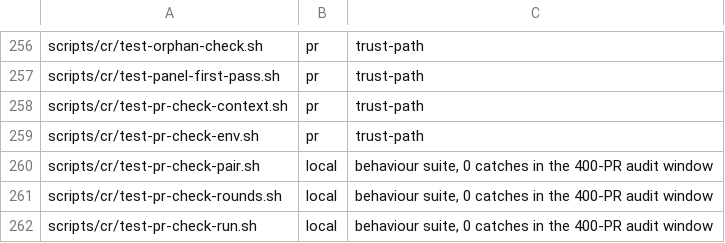
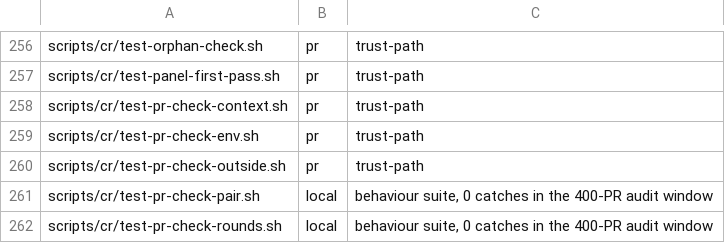
Before and after one commit to yotamleo-org/Himmel, a TSV file: scripts/ci/suite-tiers.tsv, drawn as a sheet; only a part is shown, gaps mark what is left out; the shorter side is filled out with more unchanged rows.

```diff
--- a/scripts/ci/suite-tiers.tsv
+++ b/scripts/ci/suite-tiers.tsv
@@ -259,2 +259,3 @@ scripts/cr/test-pr-check-context.sh	pr	trust-path
 scripts/cr/test-pr-check-env.sh	pr	trust-path
+scripts/cr/test-pr-check-outside.sh	pr	trust-path
 scripts/cr/test-pr-check-pair.sh	local	behaviour suite, 0 catches in the 400-PR audit window
```
Also changed, not shown: scripts/ci/suite-durations.tsv, 4 other files.
